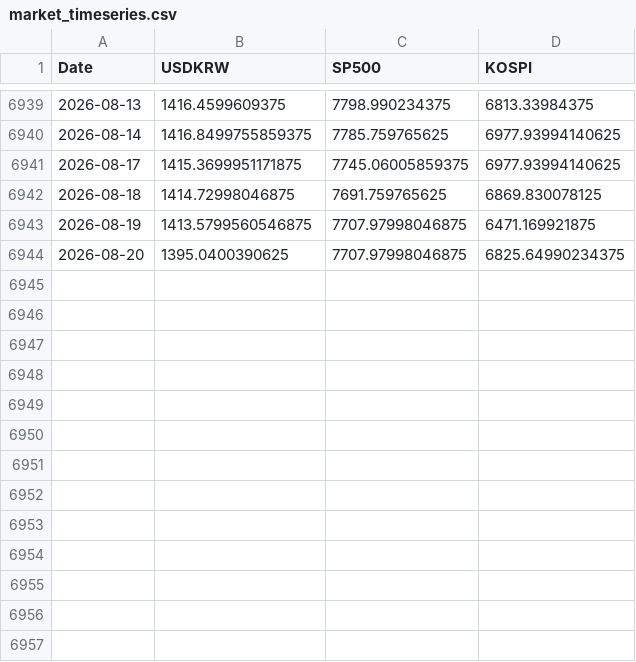
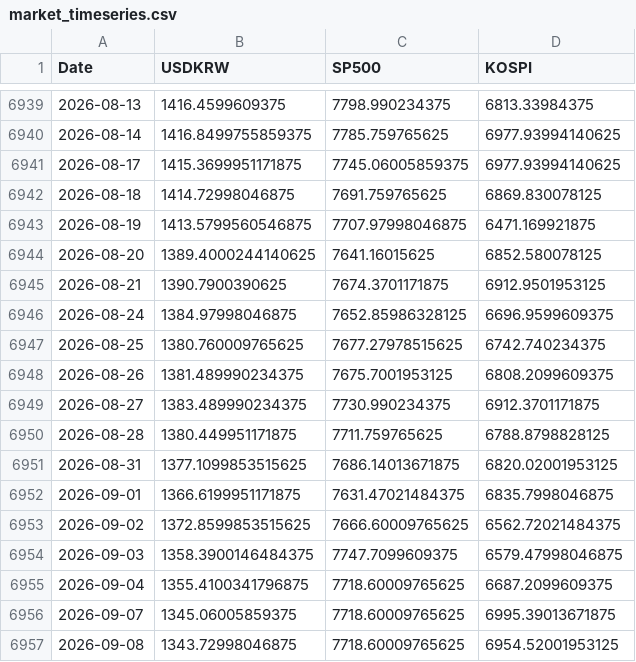
Before and after one commit to anfwonil/investment4us, a CSV file: data/market_timeseries.csv, drawn as a sheet; only a part is shown, gaps mark what is left out.

Commit message:
chore: update data and backup folders

```diff
--- a/data/market_timeseries.csv
+++ b/data/market_timeseries.csv
@@ -6943,2 +6943,15 @@
 2026-08-19,1413.5799560546875,7707.97998046875,6471.169921875
-2026-08-20,1395.0400390625,7707.97998046875,6825.64990234375
+2026-08-20,1389.4000244140625,7641.16015625,6852.580078125
+2026-08-21,1390.7900390625,7674.3701171875,6912.9501953125
+2026-08-24,1384.97998046875,7652.85986328125,6696.9599609375
+2026-08-25,1380.760009765625,7677.27978515625,6742.740234375
+2026-08-26,1381.489990234375,7675.7001953125,6808.2099609375
+2026-08-27,1383.489990234375,7730.990234375,6912.3701171875
+2026-08-28,1380.449951171875,7711.759765625,6788.8798828125
+2026-08-31,1377.1099853515625,7686.14013671875,6820.02001953125
+2026-09-01,1366.6199951171875,7631.47021484375,6835.7998046875
+2026-09-02,1372.8599853515625,7666.60009765625,6562.72021484375
+2026-09-03,1358.3900146484375,7747.7099609375,6579.47998046875
+2026-09-04,1355.4100341796875,7718.60009765625,6687.2099609375
+2026-09-07,1345.06005859375,7718.60009765625,6995.39013671875
+2026-09-08,1343.72998046875,7718.60009765625,6954.52001953125
```
Also changed, not shown: 2 other files.
